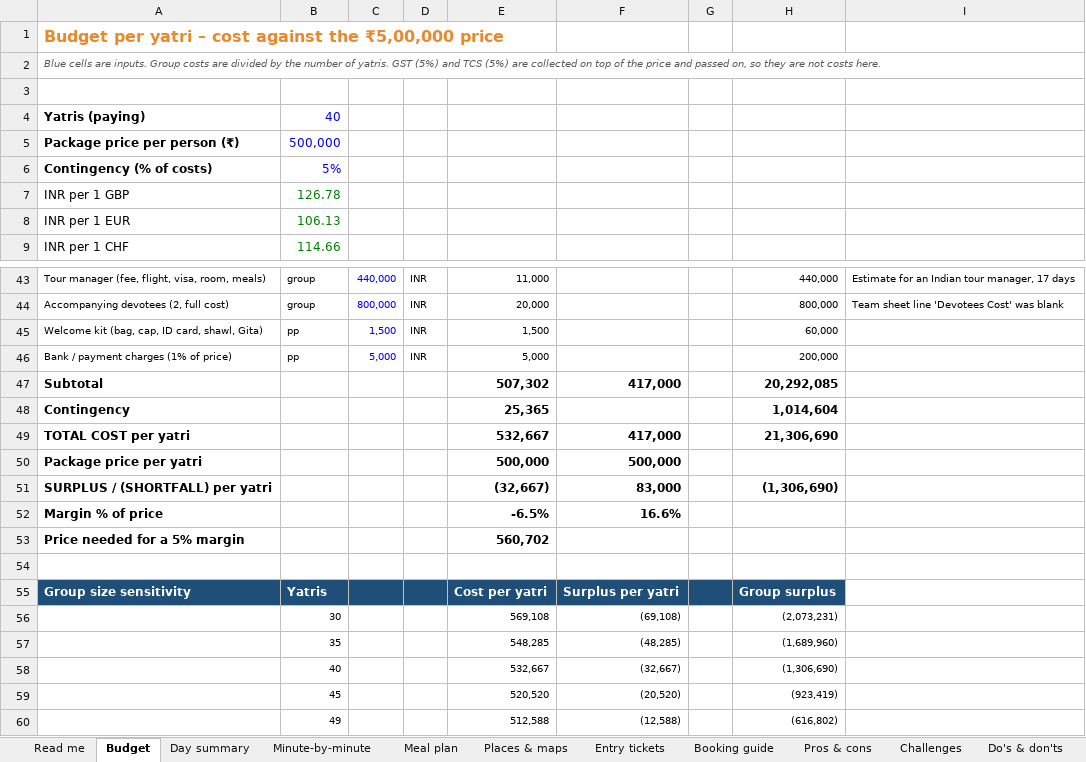
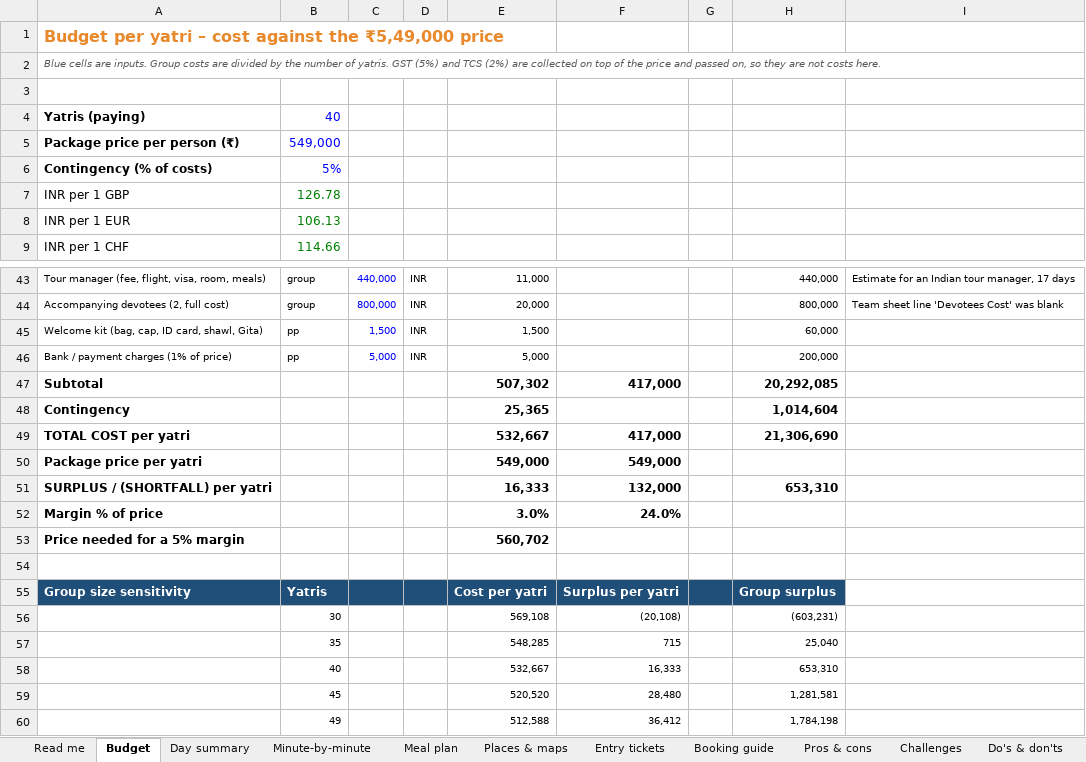
Before and after one commit to mkcdasa/YatraContentSeptember2026, an Excel workbook: itineraries/london-europe-yatra/London_Europe_Yatra_Minute_Itinerary.xlsx, sheet Budget, drawn as a sheet; only a part is shown, gaps mark what is left out; values as stored, in another font and other column widths than the file's, no borders; the diff names each change by its address in the sheet, - before the commit and + after, or states it on an @@ line.

```diff
--- a/itineraries/london-europe-yatra/London_Europe_Yatra_Minute_Itinerary.xlsx (sheet Budget)
+++ b/itineraries/london-europe-yatra/London_Europe_Yatra_Minute_Itinerary.xlsx (sheet Budget)
-A1: …against the ₹5,00,000 price
+A1: …against the ₹5,49,000 price
-A2: …and TCS (5%) are collected…
+A2: …and TCS (2%) are collected…
-B5: 500,000
+B5: 549,000
-E50: 500,000
+E50: 549,000
-F50: 500,000
+F50: 549,000
-E51: (32,667)
+E51: 16,333
-F51: 83,000
+F51: 132,000
-H51: (1,306,690)
+H51: 653,310
-E52: -6.5%
+E52: 3.0%
-F52: 16.6%
+F52: 24.0%
-F56: (69,108)
+F56: (20,108)
-H56: (2,073,231)
+H56: (603,231)
-F57: (48,285)
+F57: 715
-H57: (1,689,960)
+H57: 25,040
-F58: (32,667)
+F58: 16,333
-H58: (1,306,690)
+H58: 653,310
-F59: (20,520)
+F59: 28,480
-H59: (923,419)
+H59: 1,281,581
-F60: (12,588)
+F60: 36,412
-H60: (616,802)
+H60: 1,784,198
```
Also changed, not shown: sheet Challenges, sheet Read me, 2 other files.
